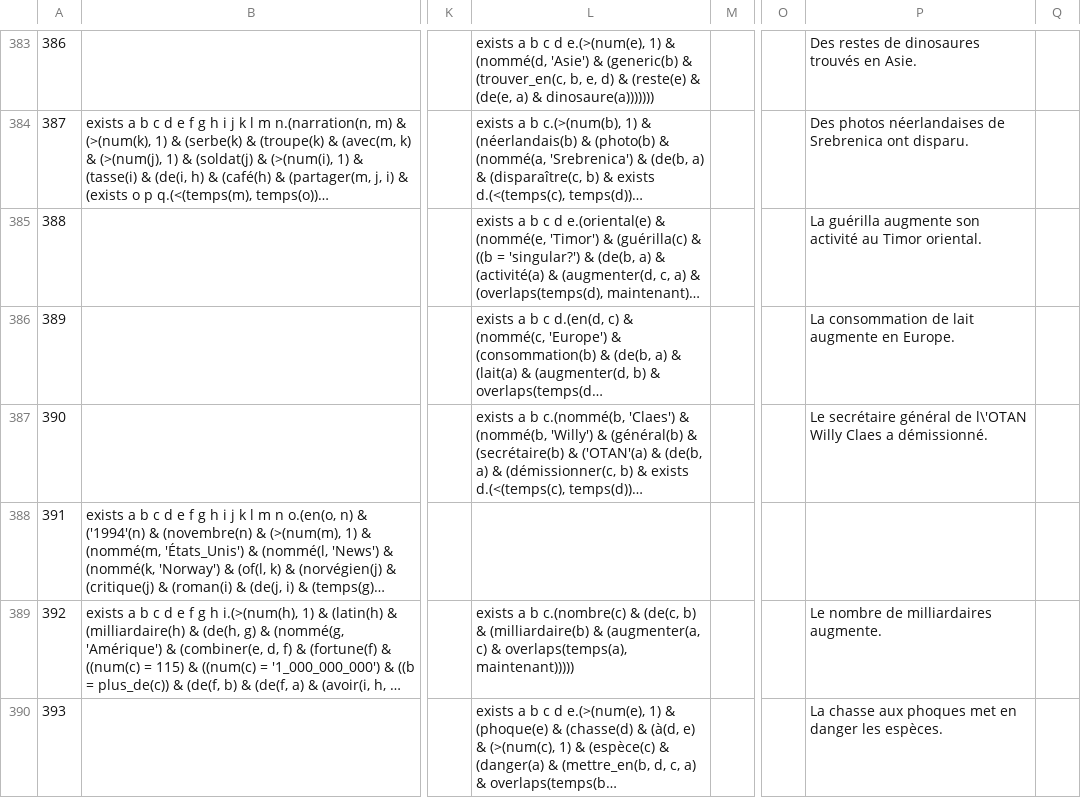
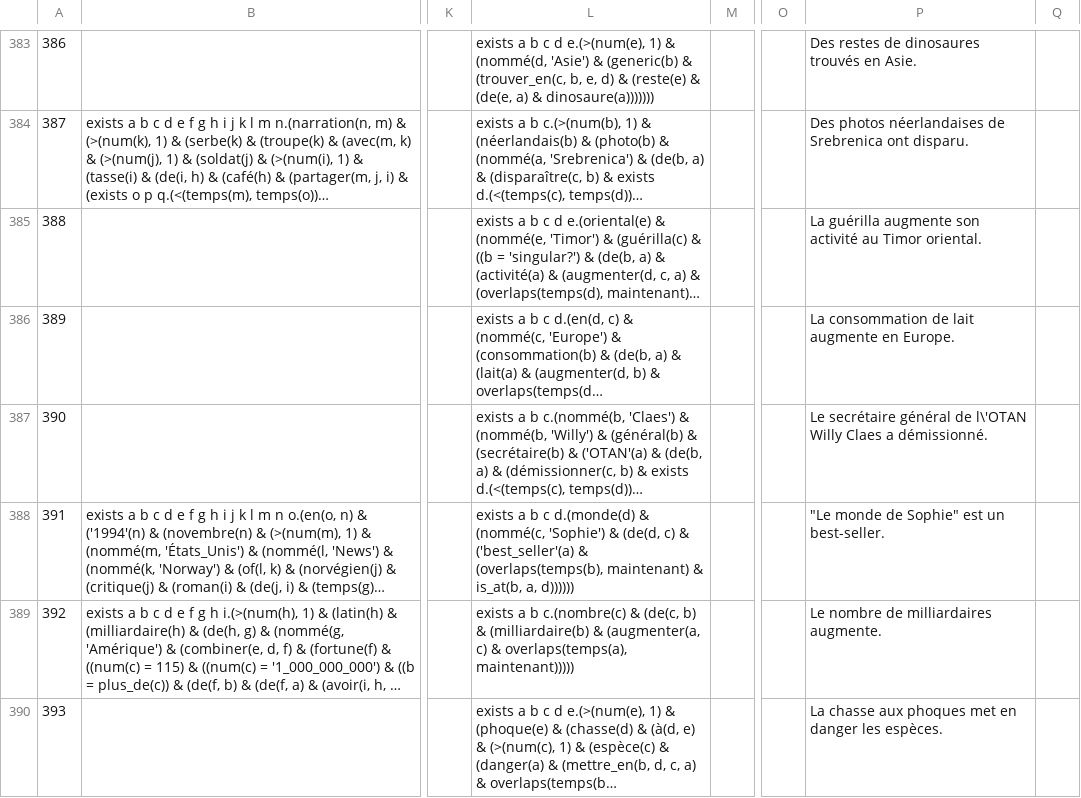
Before and after one commit to mskandalis/follie-dataset, a TSV file: rte3_test_fr_fol.tsv, drawn as a sheet; only a part is shown, gaps mark what is left out; long unchanged cells end in …; the diff covers the shown part only; the diff names each change by its address in the sheet, - before the commit and + after, or states it on an @@ line.

```diff
--- a/rte3_test_fr_fol.tsv
+++ b/rte3_test_fr_fol.tsv
-L388: (empty)
+L388: exists a b c d.(monde(d) & (nommé(c, 'Sophie') & (de(d, c) & ('best_seller'(a) & (overlaps(temps(b), maintenant) & is_at(b, a, d))))))
-P388: (empty)
+P388: "Le monde de Sophie" est un best-seller.
```
Also changed, not shown: 8 edited cells elsewhere in this file, rte3_dev_fr_fol.tsv, 1 other file.
